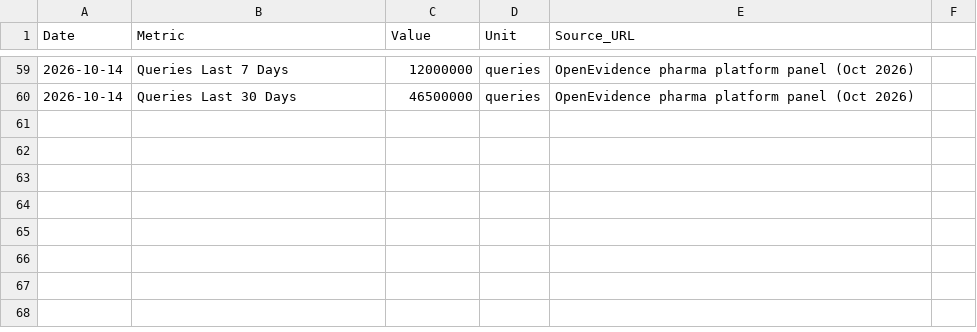
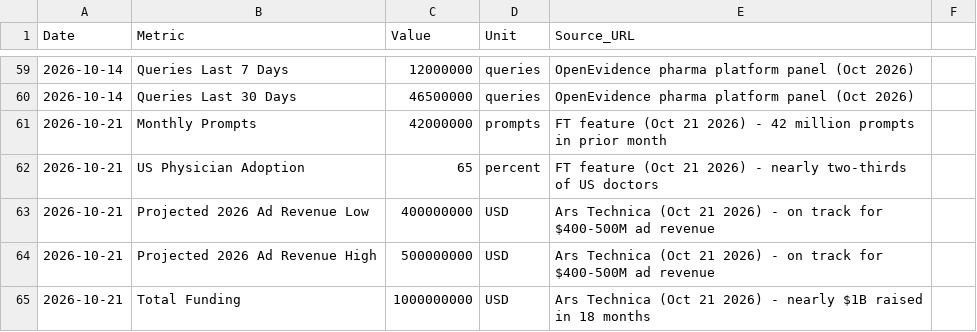
Before and after one commit to vivmuk/OpenEvidence, a CSV file: data/metrics.csv, drawn as a sheet; only a part is shown, gaps mark what is left out; the diff names each change by its address in the sheet, - before the commit and + after, or states it on an @@ line.

```diff
--- a/data/metrics.csv
+++ b/data/metrics.csv
+row 61: 2026-10-21 | Monthly Prompts | 42000000 | prompts | FT feature (Oct 21 2026) - 42 million prompts in prior month
+row 62: 2026-10-21 | US Physician Adoption | 65 | percent | FT feature (Oct 21 2026) - nearly two-thirds of US doctors
+row 63: 2026-10-21 | Projected 2026 Ad Revenue Low | 400000000 | USD | Ars Technica (Oct 21 2026) - on track for $400-500M ad revenue
+row 64: 2026-10-21 | Projected 2026 Ad Revenue High | 500000000 | USD | Ars Technica (Oct 21 2026) - on track for $400-500M ad revenue
+row 65: 2026-10-21 | Total Funding | 1000000000 | USD | Ars Technica (Oct 21 2026) - nearly $1B raised in 18 months
```
Also changed, not shown: data/timeline.csv, 6 other files.
